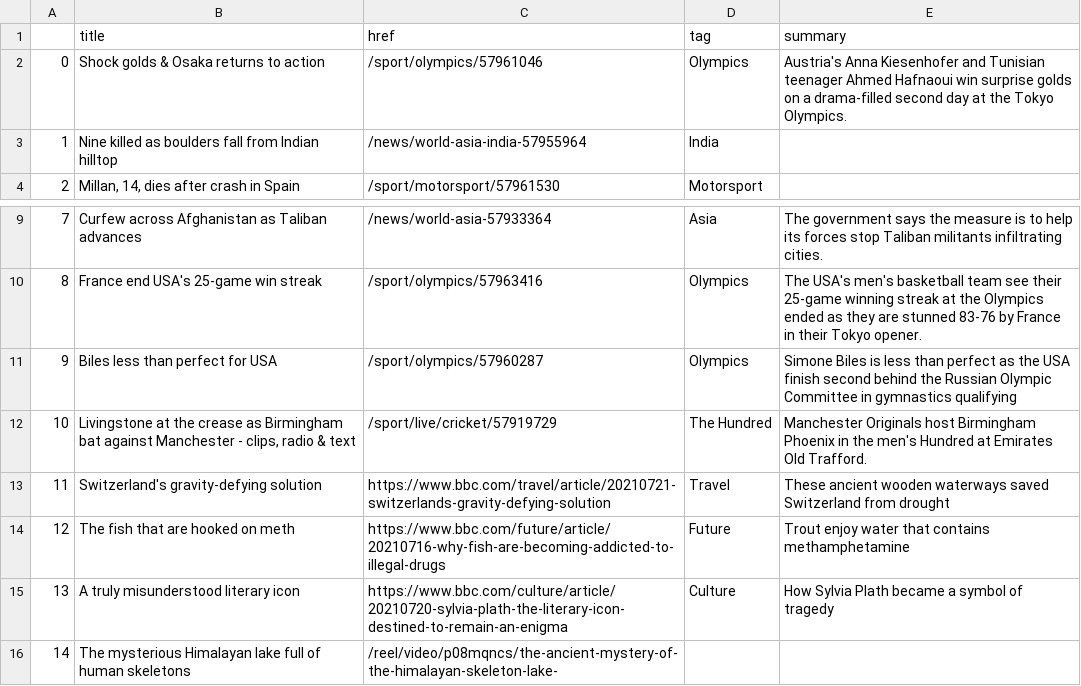
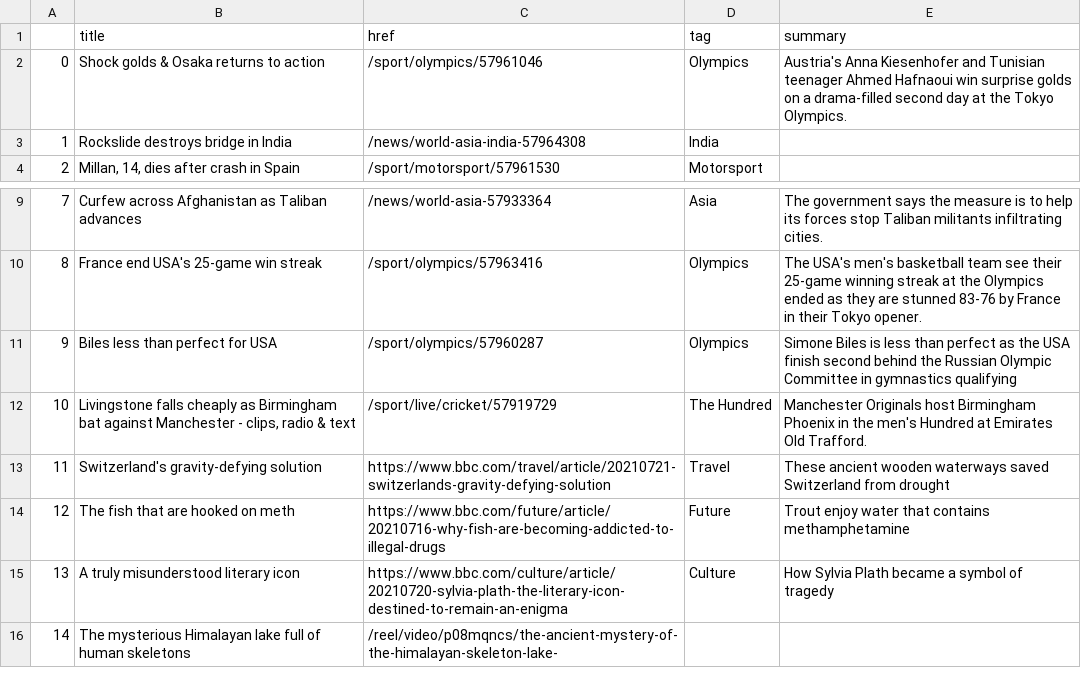
Before and after one commit to jsoma/automatic-scraper, a CSV file: bbc-headlines.csv, drawn as a sheet; only a part is shown, gaps mark what is left out.

```diff
--- a/bbc-headlines.csv
+++ b/bbc-headlines.csv
@@ -2,3 +2,3 @@
 0,Shock golds & Osaka returns to action,/sport/olympics/57961046,Olympics,Austria's Anna Kiesenhofer and Tunisian teenager Ahmed Hafnaoui win surprise golds on a drama-filled second day at the Tokyo Olympics.
-1,Nine killed as boulders fall from Indian hilltop,/news/world-asia-india-57955964,India,
+1,Rockslide destroys bridge in India,/news/world-asia-india-57964308,India,
 2,"Millan, 14, dies after crash in Spain",/sport/motorsport/57961530,Motorsport,
@@ -11,3 +11,3 @@
 9,Biles less than perfect for USA,/sport/olympics/57960287,Olympics,Simone Biles is less than perfect as the USA finish second behind the Russian Olympic Committee in gymnastics qualifying
-10,"Livingstone at the crease as Birmingham bat against Manchester - clips, radio & text",/sport/live/cricket/57919729,The Hundred,Manchester Originals host Birmingham Phoenix in the men's Hundred at Emirates Old Trafford.
+10,"Livingstone falls cheaply as Birmingham bat against Manchester - clips, radio & text",/sport/live/cricket/57919729,The Hundred,Manchester Originals host Birmingham Phoenix in the men's Hundred at Emirates Old Trafford.
 11,Switzerland's gravity-defying solution,https://www.bbc.com/travel/article/20210721-switzerlands-gravity-defying-solution,Travel,These ancient wooden waterways saved Switzerland from drought
```
